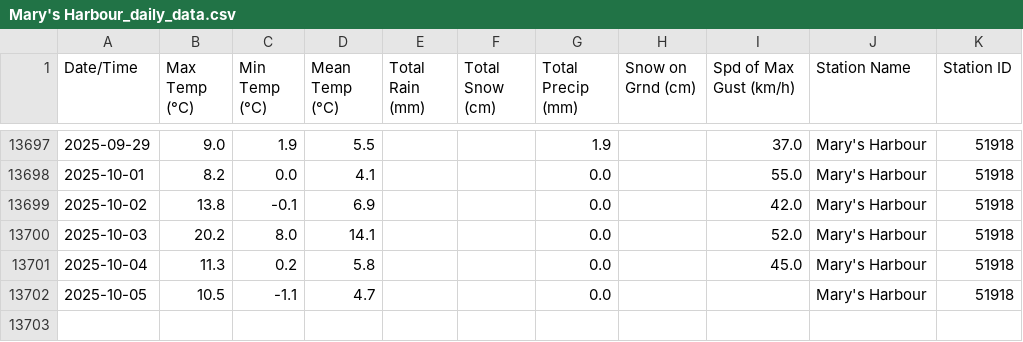
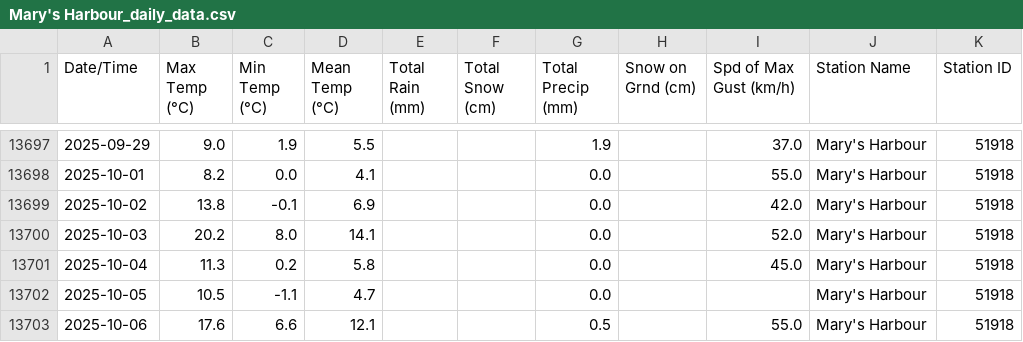
Before and after one commit to robertgwx/atl-climate-viewer, a CSV file: climate_data/NL/Mary's Harbour_daily_data.csv, drawn as a sheet; only a part is shown, gaps mark what is left out; the diff names each change by its address in the sheet, - before the commit and + after, or states it on an @@ line.

```diff
--- a/climate_data/NL/Mary's Harbour_daily_data.csv
+++ b/climate_data/NL/Mary's Harbour_daily_data.csv
+row 13703: 2025-10-06 | 17.6 | 6.6 | 12.1 |  |  | 0.5 |  | 55.0 | Mary's Harbour | 51918
```
Also changed, not shown: climate_data/NL/Wreckhouse_daily_data.csv, climate_data/NS/Baccaro_daily_data.csv, 47 other files.
